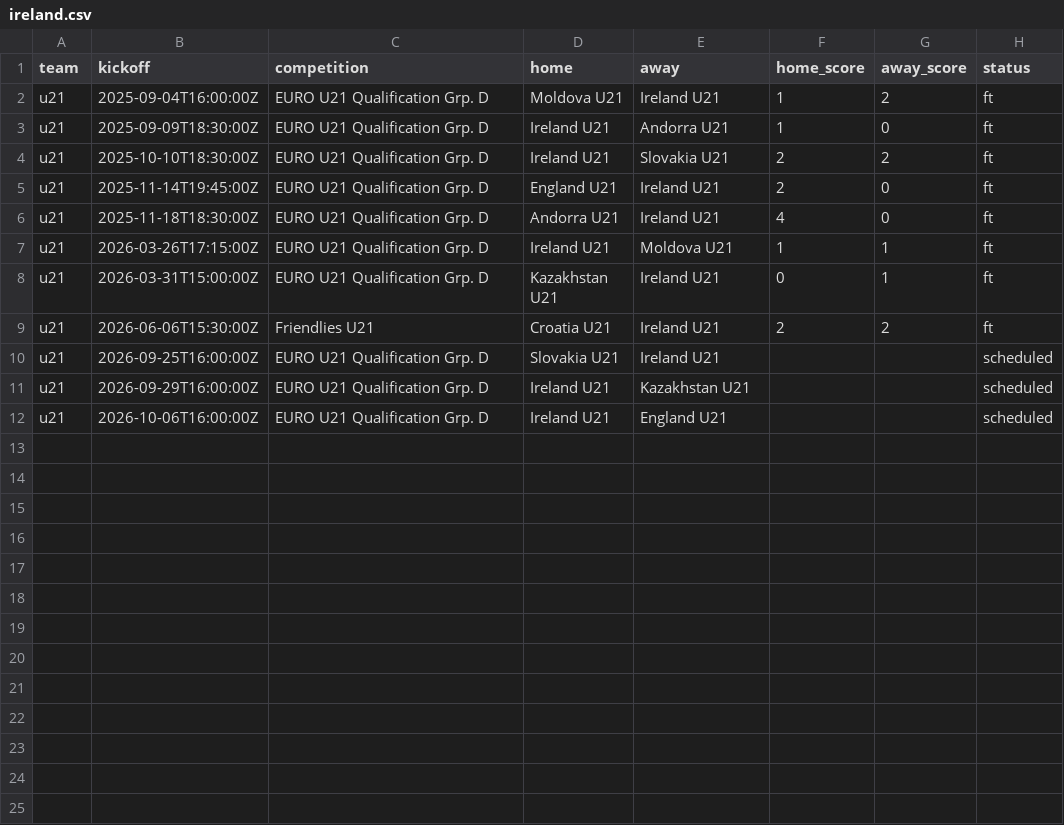
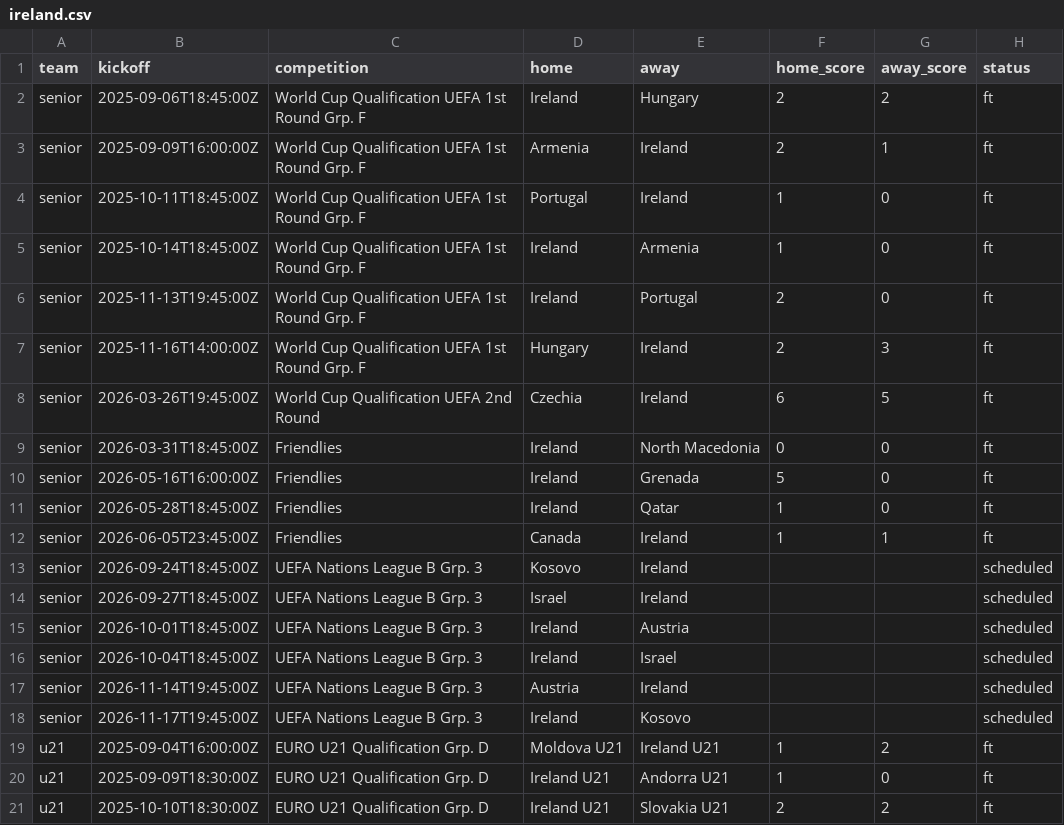
Before and after one commit to JustPatrickG/footballers.ie, a CSV file: data/manual/ireland.csv, drawn as a sheet; only a part is shown; the shorter side is filled out with more unchanged rows.

Commit message:
youth club venues + ireland

```diff
--- a/data/manual/ireland.csv
+++ b/data/manual/ireland.csv
@@ -1,2 +1,19 @@
 team,kickoff,competition,home,away,home_score,away_score,status
+senior,2025-09-06T18:45:00Z,World Cup Qualification UEFA 1st Round Grp. F,Ireland,Hungary,2,2,ft
+senior,2025-09-09T16:00:00Z,World Cup Qualification UEFA 1st Round Grp. F,Armenia,Ireland,2,1,ft
+senior,2025-10-11T18:45:00Z,World Cup Qualification UEFA 1st Round Grp. F,Portugal,Ireland,1,0,ft
+senior,2025-10-14T18:45:00Z,World Cup Qualification UEFA 1st Round Grp. F,Ireland,Armenia,1,0,ft
+senior,2025-11-13T19:45:00Z,World Cup Qualification UEFA 1st Round Grp. F,Ireland,Portugal,2,0,ft
+senior,2025-11-16T14:00:00Z,World Cup Qualification UEFA 1st Round Grp. F,Hungary,Ireland,2,3,ft
+senior,2026-03-26T19:45:00Z,World Cup Qualification UEFA 2nd Round,Czechia,Ireland,6,5,ft
+senior,2026-03-31T18:45:00Z,Friendlies,Ireland,North Macedonia,0,0,ft
+senior,2026-05-16T16:00:00Z,Friendlies,Ireland,Grenada,5,0,ft
+senior,2026-05-28T18:45:00Z,Friendlies,Ireland,Qatar,1,0,ft
+senior,2026-06-05T23:45:00Z,Friendlies,Canada,Ireland,1,1,ft
+senior,2026-09-24T18:45:00Z,UEFA Nations League B Grp. 3,Kosovo,Ireland,,,scheduled
+senior,2026-09-27T18:45:00Z,UEFA Nations League B Grp. 3,Israel,Ireland,,,scheduled
+senior,2026-10-01T18:45:00Z,UEFA Nations League B Grp. 3,Ireland,Austria,,,scheduled
+senior,2026-10-04T18:45:00Z,UEFA Nations League B Grp. 3,Ireland,Israel,,,scheduled
+senior,2026-11-14T19:45:00Z,UEFA Nations League B Grp. 3,Austria,Ireland,,,scheduled
+senior,2026-11-17T19:45:00Z,UEFA Nations League B Grp. 3,Ireland,Kosovo,,,scheduled
 u21,2025-09-04T16:00:00Z,EURO U21 Qualification Grp. D,Moldova U21,Ireland U21,1,2,ft
```
Also changed, not shown: data/manual/clubs.csv, 1 other file.
